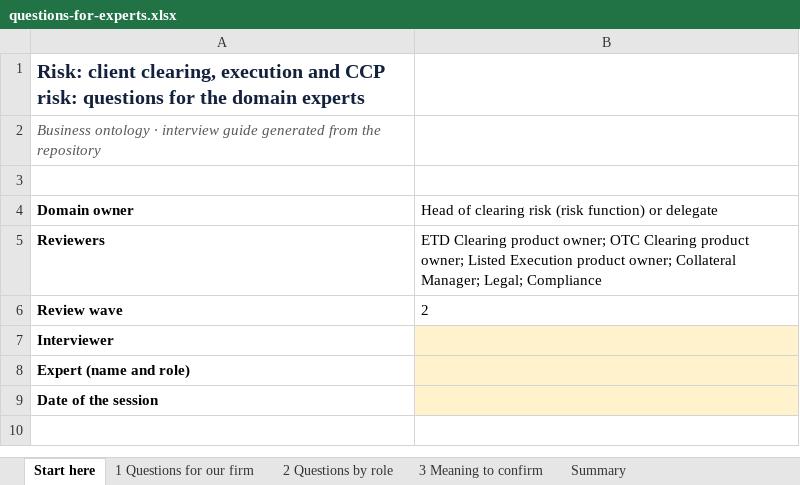
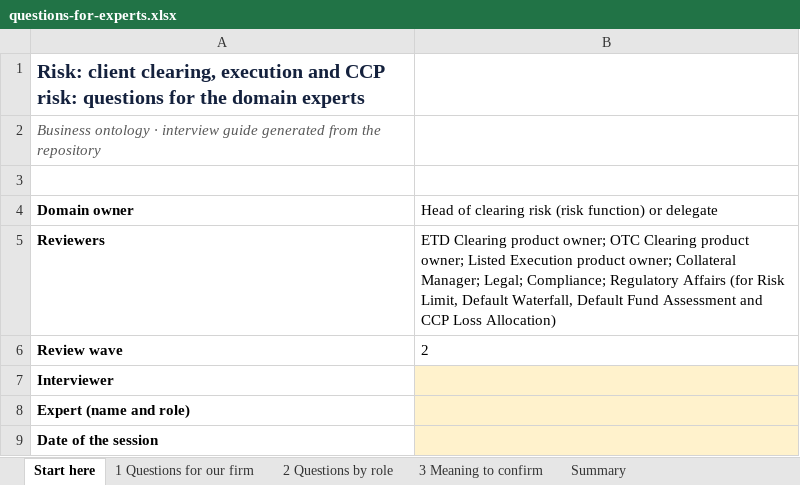
Before and after one commit to GaelFrance/ontologie, an Excel workbook: domains/risk/questions-for-experts.xlsx, sheet Start here, drawn as a sheet; only a part is shown; the shorter side is filled out with more unchanged rows; values as stored, in another font and other column widths than the file's, no borders; the diff names each change by its address in the sheet, - before the commit and + after, or states it on an @@ line.

```diff
--- a/domains/risk/questions-for-experts.xlsx (sheet Start here)
+++ b/domains/risk/questions-for-experts.xlsx (sheet Start here)
-B5: …Manager; Legal; Compliance
+B5: …Manager; Legal; Compliance; Regulatory Affairs (for Risk Limit, Default Waterfall, Default Fund Assessment and CCP Loss Allocation)
```
Also changed, not shown: sheet 1 Questions for our firm, sheet Summary, sheet 2 Questions by role, sheet 3 Meaning to confirm, domains/clearing-give-up-and-acceptance/questions-for-experts.xlsx, domains/clearing-services-and-accounts/questions-for-experts.xlsx, 43 other files.
